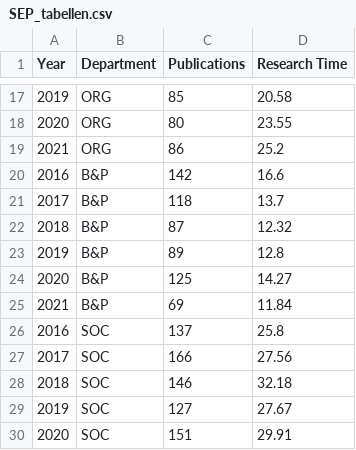
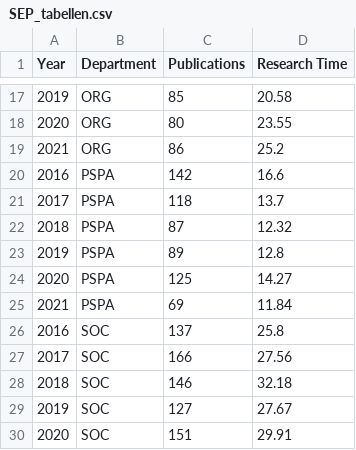
Before and after one commit to VU-FSS/rerc_selfcheck_overview, a CSV file: annual_report/SEP_tabellen.csv, drawn as a sheet; only a part is shown, gaps mark what is left out.

```diff
--- a/annual_report/SEP_tabellen.csv
+++ b/annual_report/SEP_tabellen.csv
@@ -19,8 +19,8 @@ Year,Department,Publications,Research Time
 2021,ORG,86,25.2
-2016,B&P,142,16.6
-2017,B&P,118,13.7
-2018,B&P,87,12.32
-2019,B&P,89,12.8
-2020,B&P,125,14.27
-2021,B&P,69,11.84
+2016,PSPA,142,16.6
+2017,PSPA,118,13.7
+2018,PSPA,87,12.32
+2019,PSPA,89,12.8
+2020,PSPA,125,14.27
+2021,PSPA,69,11.84
 2016,SOC,137,25.8
```
Also changed, not shown: annual_report/Studenten_tabellen.csv, 3 other files.
